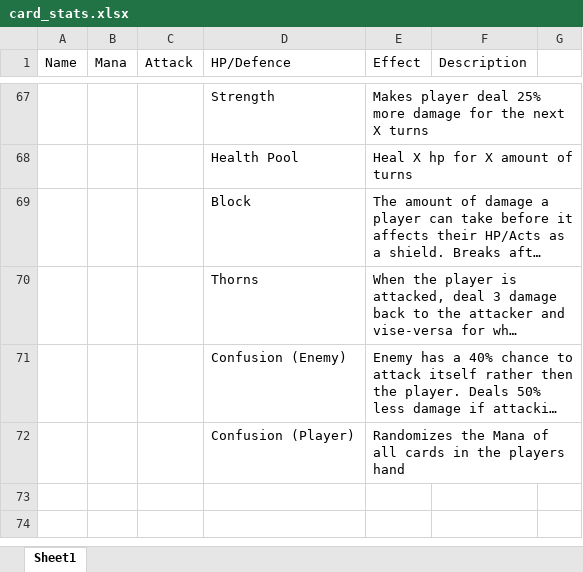
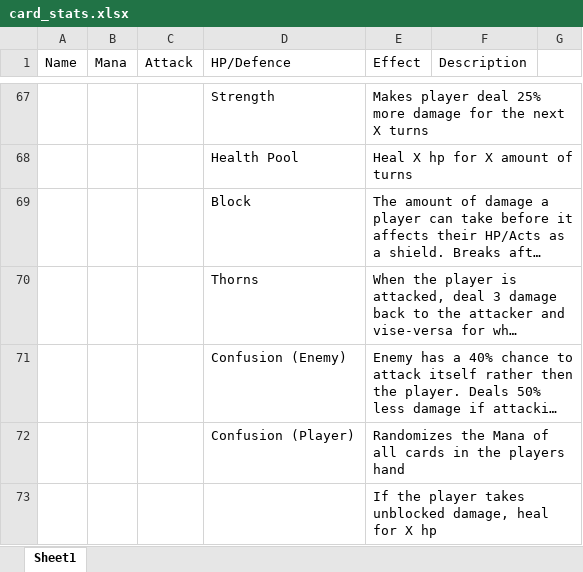
Before and after one commit to Acsxs/Card-Game, an Excel workbook: data/card_stats/card_stats.xlsx, sheet Sheet1, drawn as a sheet; only a part is shown, gaps mark what is left out; long unchanged cells end in …; values as stored, in another font and other column widths than the file's, no borders; the diff names each change by its address in the sheet, - before the commit and + after, or states it on an @@ line.

Commit message:
Updated Card Stats

```diff
--- a/data/card_stats/card_stats.xlsx (sheet Sheet1)
+++ b/data/card_stats/card_stats.xlsx (sheet Sheet1)
+row 73:  |  |  |  | If the player takes unblocked damage, heal for X hp
```
